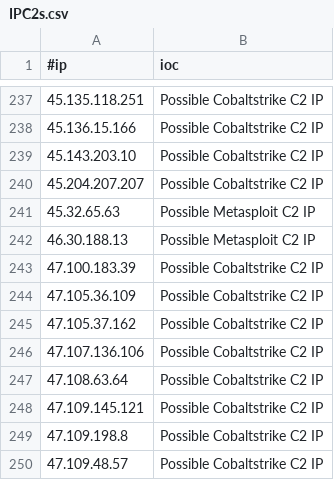
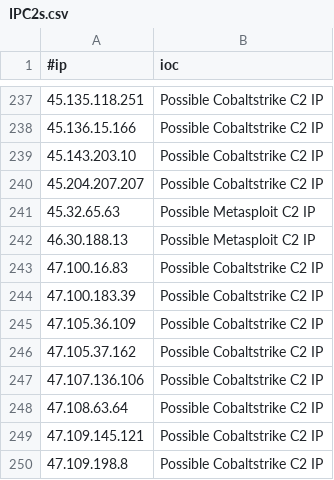
Before and after one commit to Xavier001/IOCs, a CSV file: IPC2s.csv, drawn as a sheet; only a part is shown, gaps mark what is left out; the shorter side is filled out with more unchanged rows.

```diff
--- a/IPC2s.csv
+++ b/IPC2s.csv
@@ -242,2 +242,3 @@
 46.30.188.13,Possible Metasploit C2 IP
+47.100.16.83,Possible Cobaltstrike C2 IP
 47.100.183.39,Possible Cobaltstrike C2 IP
```
Also changed, not shown: 3 other files.
